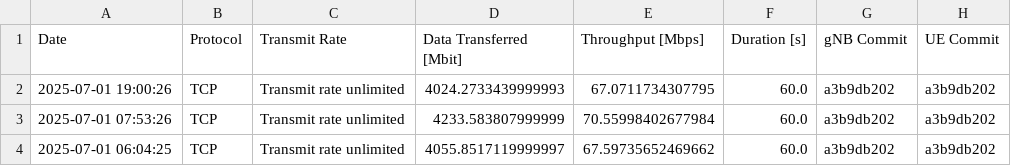
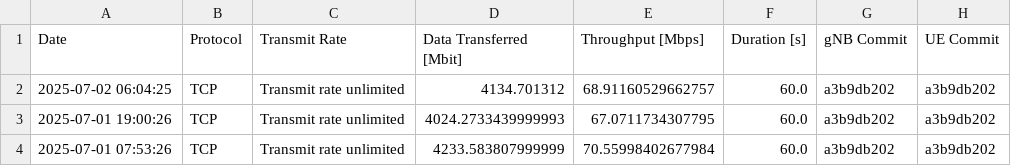
Before and after one commit to open-5g/openrangym, a CSV file: assets/test-history/test_mean_history_tcp_downlink.csv, drawn as a sheet; only a part is shown; the shorter side is filled out with more unchanged rows; the diff names each change by its address in the sheet, - before the commit and + after, or states it on an @@ line.

```diff
--- a/assets/test-history/test_mean_history_tcp_downlink.csv
+++ b/assets/test-history/test_mean_history_tcp_downlink.csv
+row 2: 2025-07-02 06:04:25 | TCP | Transmit rate unlimited | 4134.701312 | 68.91160529662757 | 60.0 | a3b9db202 | a3b9db202
```
Also changed, not shown: assets/test-history/test_mean_history_tcp_uplink.csv, 1 other file.
